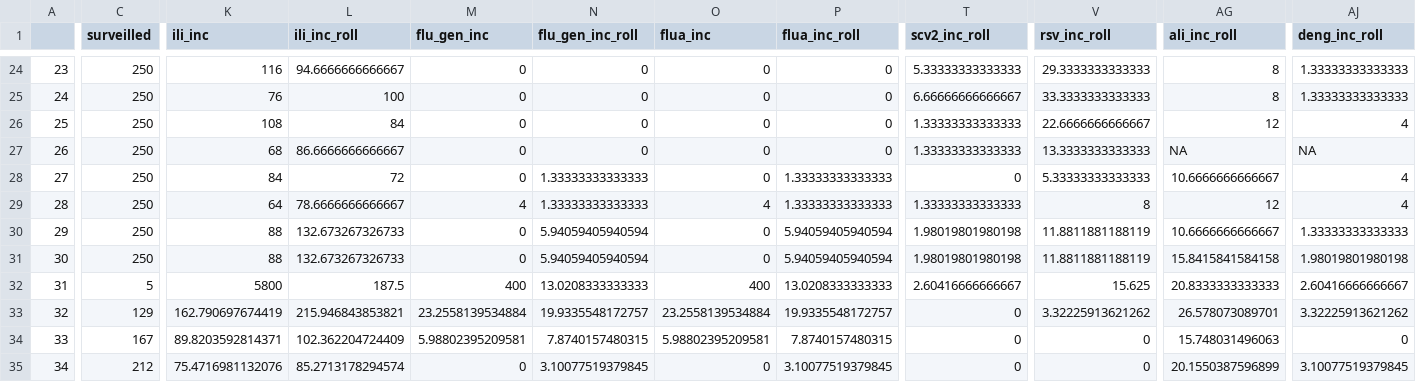
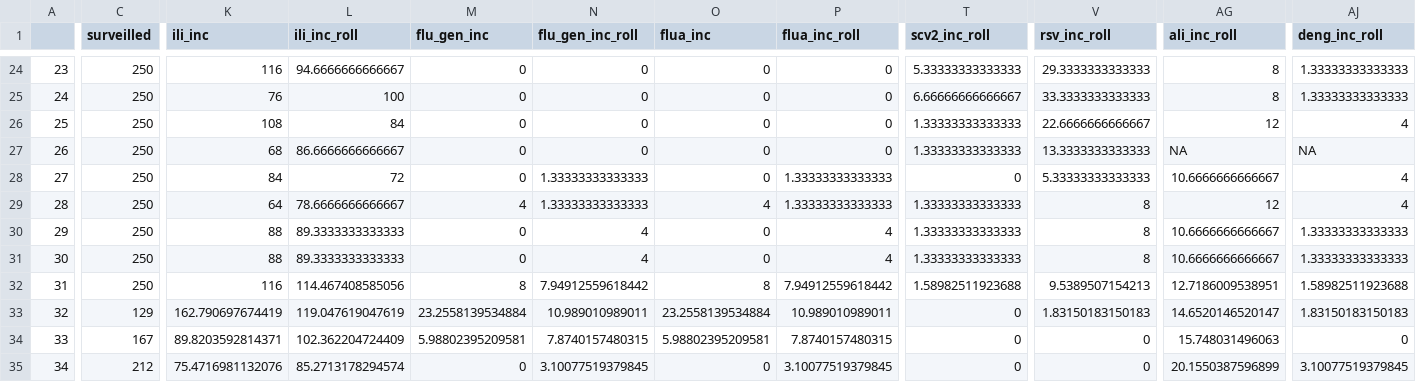
Before and after one commit to funsaludinvestigacion/enfermedades_infecciosas, a CSV file: docs/vigicasa_resp_weekly.csv, drawn as a sheet; only a part is shown, gaps mark what is left out; the diff covers the shown part only; the diff names each change by its address in the sheet, - before the commit and + after, or states it on an @@ line.

```diff
--- a/docs/vigicasa_resp_weekly.csv
+++ b/docs/vigicasa_resp_weekly.csv
-L30:L31 (ili_inc_roll): 132.673267326733
+L30:L31 (ili_inc_roll): 89.3333333333333
-N30:N31 (flu_gen_inc_roll): 5.94059405940594
+N30:N31 (flu_gen_inc_roll): 4
-P30:P31 (flua_inc_roll): 5.94059405940594
+P30:P31 (flua_inc_roll): 4
-T30:T31 (scv2_inc_roll): 1.98019801980198
+T30:T31 (scv2_inc_roll): 1.33333333333333
-V30:V31 (rsv_inc_roll): 11.8811881188119
+V30:V31 (rsv_inc_roll): 8
-AG31 (ali_inc_roll): 15.8415841584158
+AG31 (ali_inc_roll): 10.6666666666667
-AJ31 (deng_inc_roll): 1.98019801980198
+AJ31 (deng_inc_roll): 1.33333333333333
-C32 (surveilled): 5
+C32 (surveilled): 250
-K32 (ili_inc): 5800
+K32 (ili_inc): 116
-L32 (ili_inc_roll): 187.5
+L32 (ili_inc_roll): 114.467408585056
-M32 (flu_gen_inc): 400
+M32 (flu_gen_inc): 8
-N32 (flu_gen_inc_roll): 13.0208333333333
+N32 (flu_gen_inc_roll): 7.94912559618442
-O32 (flua_inc): 400
+O32 (flua_inc): 8
-P32 (flua_inc_roll): 13.0208333333333
+P32 (flua_inc_roll): 7.94912559618442
-T32 (scv2_inc_roll): 2.60416666666667
+T32 (scv2_inc_roll): 1.58982511923688
-V32 (rsv_inc_roll): 15.625
+V32 (rsv_inc_roll): 9.5389507154213
-AG32 (ali_inc_roll): 20.8333333333333
+AG32 (ali_inc_roll): 12.7186009538951
-AJ32 (deng_inc_roll): 2.60416666666667
+AJ32 (deng_inc_roll): 1.58982511923688
-L33 (ili_inc_roll): 215.946843853821
+L33 (ili_inc_roll): 119.047619047619
-N33 (flu_gen_inc_roll): 19.9335548172757
+N33 (flu_gen_inc_roll): 10.989010989011
-P33 (flua_inc_roll): 19.9335548172757
+P33 (flua_inc_roll): 10.989010989011
-V33 (rsv_inc_roll): 3.32225913621262
+V33 (rsv_inc_roll): 1.83150183150183
-AG33 (ali_inc_roll): 26.578073089701
+AG33 (ali_inc_roll): 14.6520146520147
-AJ33 (deng_inc_roll): 3.32225913621262
+AJ33 (deng_inc_roll): 1.83150183150183
```
Also changed, not shown: 3 edited cells elsewhere in this file, docs/finca_symptom_incidence_deng.csv, docs/finca_symptom_incidence_resp.csv, 2 other files.
